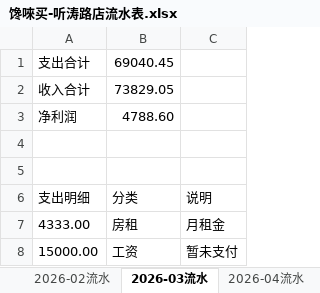
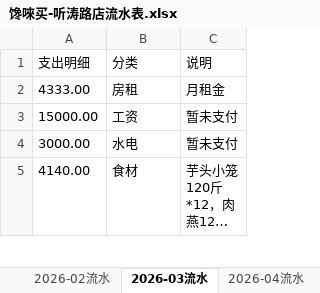
Before and after one commit to OldChicken/ChanWeiMai, an Excel workbook: 财务与流水/馋唻买-听涛路店流水表.xlsx, sheet 2026-03流水, drawn as a sheet; only a part is shown; the shorter side is filled out with more unchanged rows; long unchanged cells end in …; values as stored, in another font and other column widths than the file's, no borders; table styles not drawn; the diff names each change by its address in the sheet, - before the commit and + after, or states it on an @@ line.

```diff
--- a/财务与流水/馋唻买-听涛路店流水表.xlsx (sheet 2026-03流水)
+++ b/财务与流水/馋唻买-听涛路店流水表.xlsx (sheet 2026-03流水)
-row 1: 支出合计 | 69040.45
-row 2: 收入合计 | 73829.05
-row 3: 净利润 | 4788.60
-row 4: (empty)
-row 5: (empty)
```
Also changed, not shown: sheet 2026-04流水, sheet 2026-02流水.
